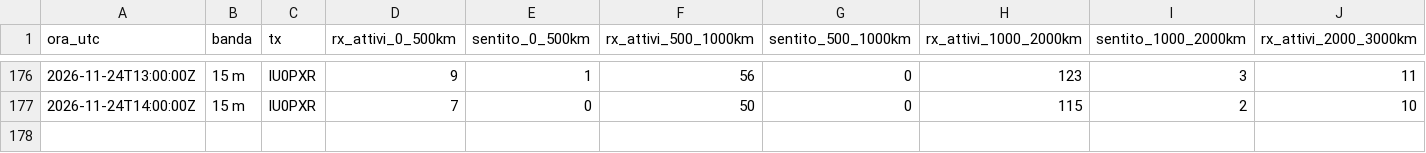
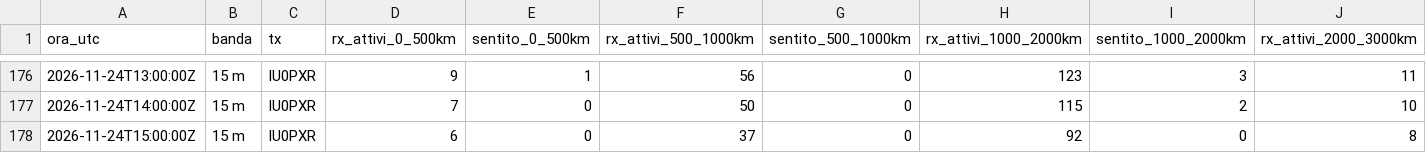
Before and after one commit to altolazio/propagazione_HF, a CSV file: 2026-11/rete_copertura.csv, drawn as a sheet; only a part is shown, gaps mark what is left out; rows hold the shown columns only; the diff names each change by its address in the sheet, - before the commit and + after, or states it on an @@ line.

```diff
--- a/2026-11/rete_copertura.csv
+++ b/2026-11/rete_copertura.csv
+row 178: 2026-11-24T15:00:00Z | 15 m | IU0PXR | 6 | 0 | 37 | 0 | 92 | 0 | 8
```
Also changed, not shown: 2026-11/bande.csv, 2026-11/cluster_spot.csv, 6 other files.
